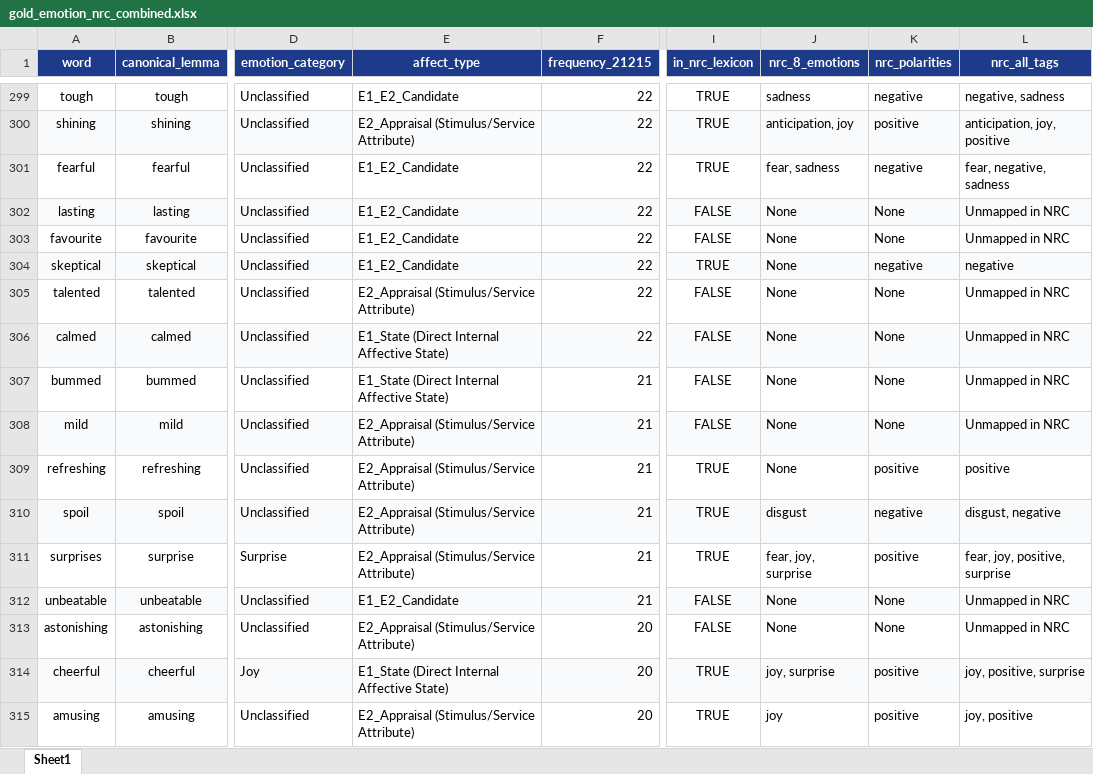
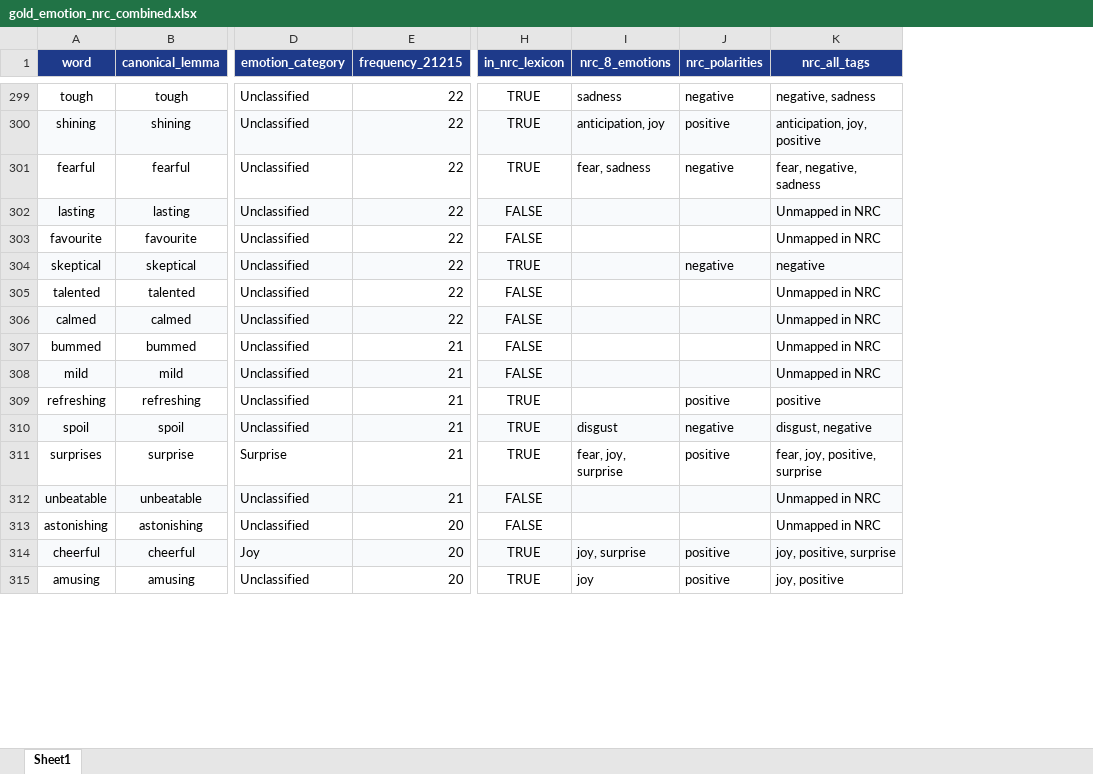
Before and after one commit to ypeng12/Low-Altitude, an Excel workbook: data/analyze/gold_emotion_nrc_combined.xlsx, sheet Sheet1, drawn as a sheet; only a part is shown, gaps mark what is left out; values as stored, in another font and other column widths than the file's, no borders; removed rows and columns are numbered as before the commit, all else as after; the diff covers the shown part only; the diff names each change by its address in the sheet, - before the commit and + after, or states it on an @@ line.

Commit message:
feat(ai): drop affect_type E1 E2 column exclusively from data/analyze directory

```diff
--- a/data/analyze/gold_emotion_nrc_combined.xlsx (sheet Sheet1)
+++ b/data/analyze/gold_emotion_nrc_combined.xlsx (sheet Sheet1)
-column E (affect_type), rows 299-315: E1_E2_Candidate | E2_Appraisal (Stimulus/Service Attribute) | E1_E2_Candidate | E1_E2_Candidate | E1_E2_Candidate | E1_E2_Candidate | E2_Appraisal (Stimulus/Service Attribute) | E1_State (Direct Internal Affective State) | E1_State (Direct Internal Affective State) | E2_Appraisal (Stimulus/Service Attribute) | E2_Appraisal (Stimulus/Service Attribute) | E2_Appraisal (Stimulus/Service Attribute) | E2_Appraisal (Stimulus/Service Attribute) | E1_E2_Candidate | E2_Appraisal (Stimulus/Service Attribute) | E1_State (Direct Internal Affective State) | E2_Appraisal (Stimulus/Service Attribute)
-I302:I309 (nrc_8_emotions): None
+I302:I309 (nrc_8_emotions): (empty)
-J302:J303 (nrc_polarities): None
+J302:J303 (nrc_polarities): (empty)
-J305:J308 (nrc_polarities): None
+J305:J308 (nrc_polarities): (empty)
-I312:I313 (nrc_8_emotions): None
+I312:I313 (nrc_8_emotions): (empty)
-J312:J313 (nrc_polarities): None
+J312:J313 (nrc_polarities): (empty)
```
Also changed, not shown: 618 edited cells elsewhere in this sheet, data/analyze/gold_emotion.xlsx, data/analyze/gold_emotion_categorized_by_nrc.xlsx, 18 other files.
